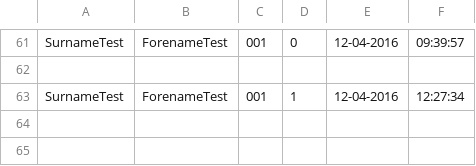
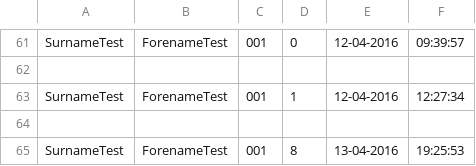
Before and after one commit to deanrbale/CM1202, a CSV file: test_marks.csv, drawn as a sheet; only a part is shown, gaps mark what is left out.

```diff
--- a/test_marks.csv
+++ b/test_marks.csv
@@ -63 +63,3 @@ SurnameTest,ForenameTest,001,0,12-04-2016,09:39:57
 SurnameTest,ForenameTest,001,1,12-04-2016,12:27:34
+
+SurnameTest,ForenameTest,001,8,13-04-2016,19:25:53
```
Also changed, not shown: 1 other file.
